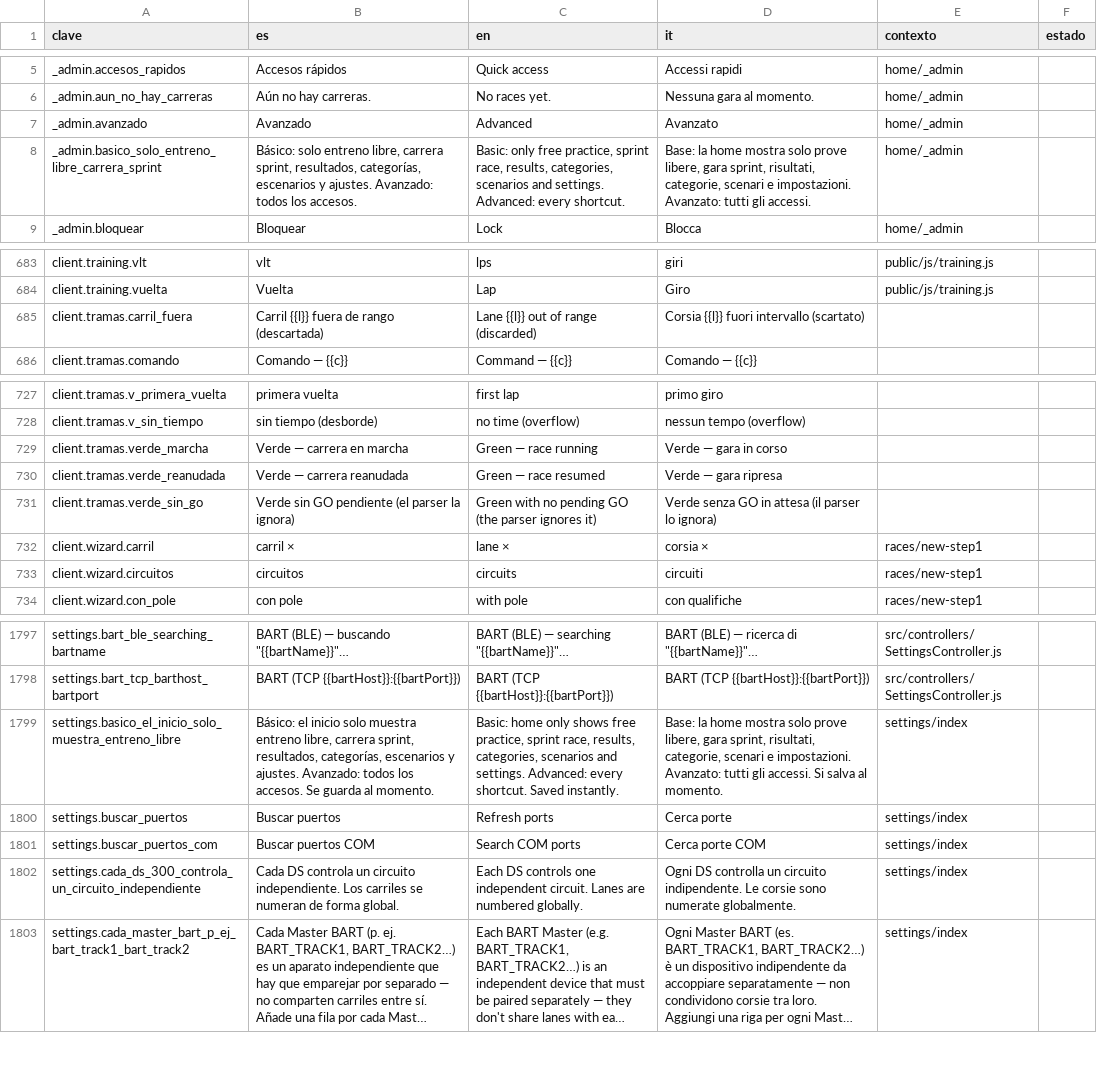
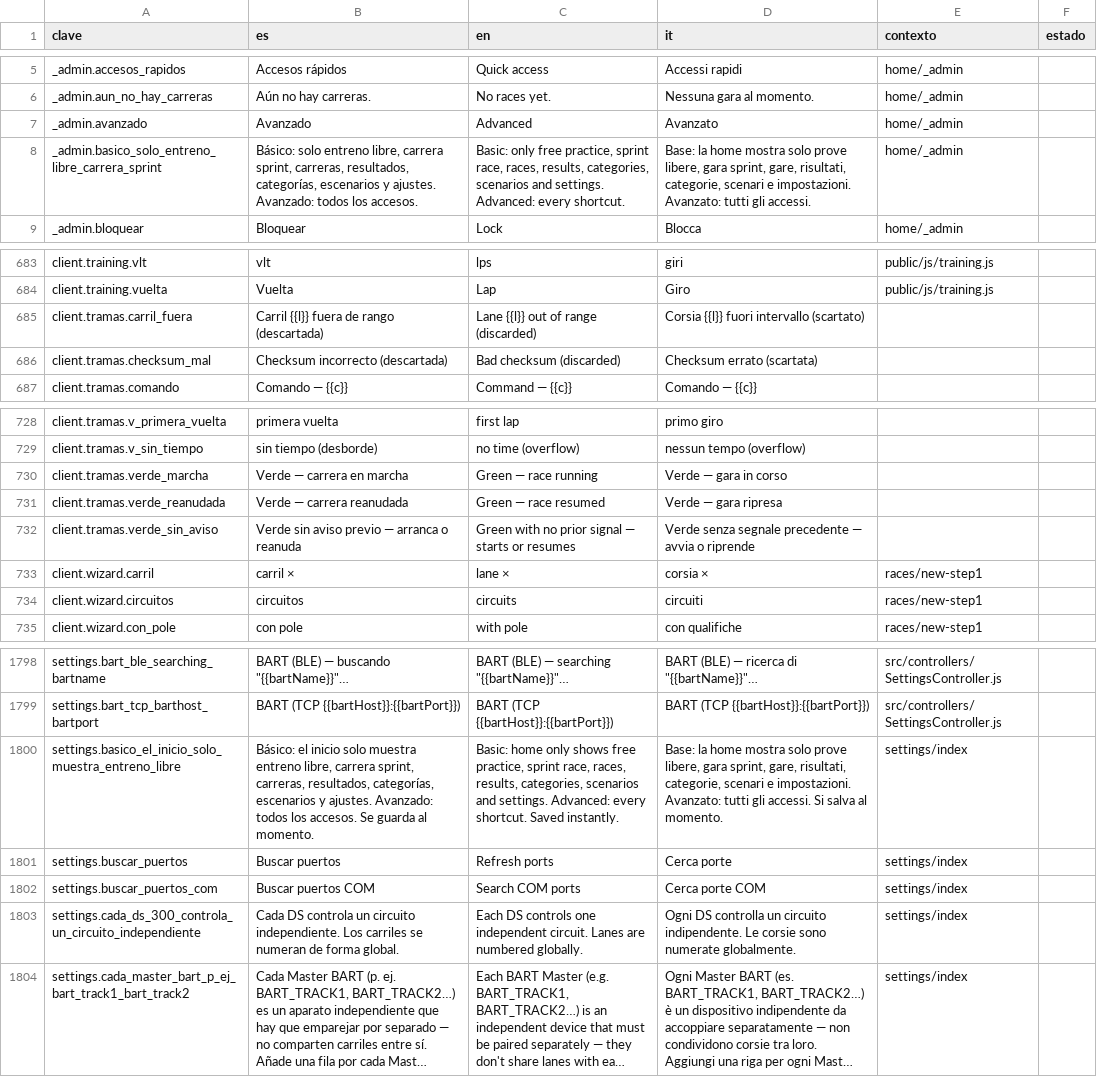
Before and after one commit to vgonzalezgomez85/PitWall-Manager, a CSV file: traducciones/pitwall-it.csv, drawn as a sheet; only a part is shown, gaps mark what is left out; long unchanged cells end in ….

```diff
--- a/traducciones/pitwall-it.csv
+++ b/traducciones/pitwall-it.csv
@@ -7,3 +7,3 @@
 "_admin.avanzado";"Avanzado";"Advanced";"Avanzato";"home/_admin";""
-"_admin.basico_solo_entreno_libre_carrera_sprint";"Básico: solo entreno libre, carrera sprint, resultados, categorías, escenarios y ajustes. Avanzado: todos los accesos.";"Basic: only free practice, sprint race, results, categories, scenarios and settings. Advanced: every shortcut.";"Base: la home mostra solo prove libere, gara sprint, risultati, categorie, scenari e impostazioni. Avanzato: tutti gli accessi.";"home/_admin";""
+"_admin.basico_solo_entreno_libre_carrera_sprint";"Básico: solo entreno libre, carrera sprint, carreras, resultados, categorías, escenarios y ajustes. Avanzado: todos los accesos.";"Basic: only free practice, sprint race, races, results, categories, scenarios and settings. Advanced: every shortcut.";"Base: la home mostra solo prove libere, gara sprint, gare, risultati, categorie, scenari e impostazioni. Avanzato: tutti gli accessi.";"home/_admin";""
 "_admin.bloquear";"Bloquear";"Lock";"Blocca";"home/_admin";""
@@ -685,2 +685,3 @@
 "client.tramas.carril_fuera";"Carril {{l}} fuera de rango (descartada)";"Lane {{l}} out of range (discarded)";"Corsia {{l}} fuori intervallo (scartato)";"";""
+"client.tramas.checksum_mal";"Checksum incorrecto (descartada)";"Bad checksum (discarded)";"Checksum errato (scartata)";"";""
 "client.tramas.comando";"Comando — {{c}}";"Command — {{c}}";"Comando — {{c}}";"";""
@@ -730,3 +731,3 @@
 "client.tramas.verde_reanudada";"Verde — carrera reanudada";"Green — race resumed";"Verde — gara ripresa";"";""
-"client.tramas.verde_sin_go";"Verde sin GO pendiente (el parser la ignora)";"Green with no pending GO (the parser ignores it)";"Verde senza GO in attesa (il parser lo ignora)";"";""
+"client.tramas.verde_sin_aviso";"Verde sin aviso previo — arranca o reanuda";"Green with no prior signal — starts or resumes";"Verde senza segnale precedente — avvia o riprende";"";""
 "client.wizard.carril";"carril ×";"lane ×";"corsia ×";"races/new-step1";""
@@ -1798,3 +1799,3 @@
 "settings.bart_tcp_barthost_bartport";"BART (TCP {{bartHost}}:{{bartPort}})";"BART (TCP {{bartHost}}:{{bartPort}})";"BART (TCP {{bartHost}}:{{bartPort}})";"src/controllers/SettingsController.js";""
-"settings.basico_el_inicio_solo_muestra_entreno_libre";"Básico: el inicio solo muestra entreno libre, carrera sprint, resultados, categorías, escenarios y ajustes. Avanzado: todos los accesos. Se guarda al momento.";"Basic: home only shows free practice, sprint race, results, categories, scenarios and settings. Advanced: every shortcut. Saved instantly.";"Base: la home mostra solo prove libere, gara sprint, risultati, categorie, scenari e impostazioni. Avanzato: tutti gli accessi. Si salva al momento.";"settings/index";""
+"settings.basico_el_inicio_solo_muestra_entreno_libre";"Básico: el inicio solo muestra entreno libre, carrera sprint, carreras, resultados, categorías, escenarios y ajustes. Avanzado: todos los accesos. Se guarda al momento.";"Basic: home only shows free practice, sprint race, races, results, categories, scenarios and settings. Advanced: every shortcut. Saved instantly.";"Base: la home mostra solo prove libere, gara sprint, gare, risultati, categorie, scenari e impostazioni. Avanzato: tutti gli accessi. Si salva al momento.";"settings/index";""
 "settings.buscar_puertos";"Buscar puertos";"Refresh ports";"Cerca porte";"settings/index";""
```
Also changed, not shown: 16 other files.
